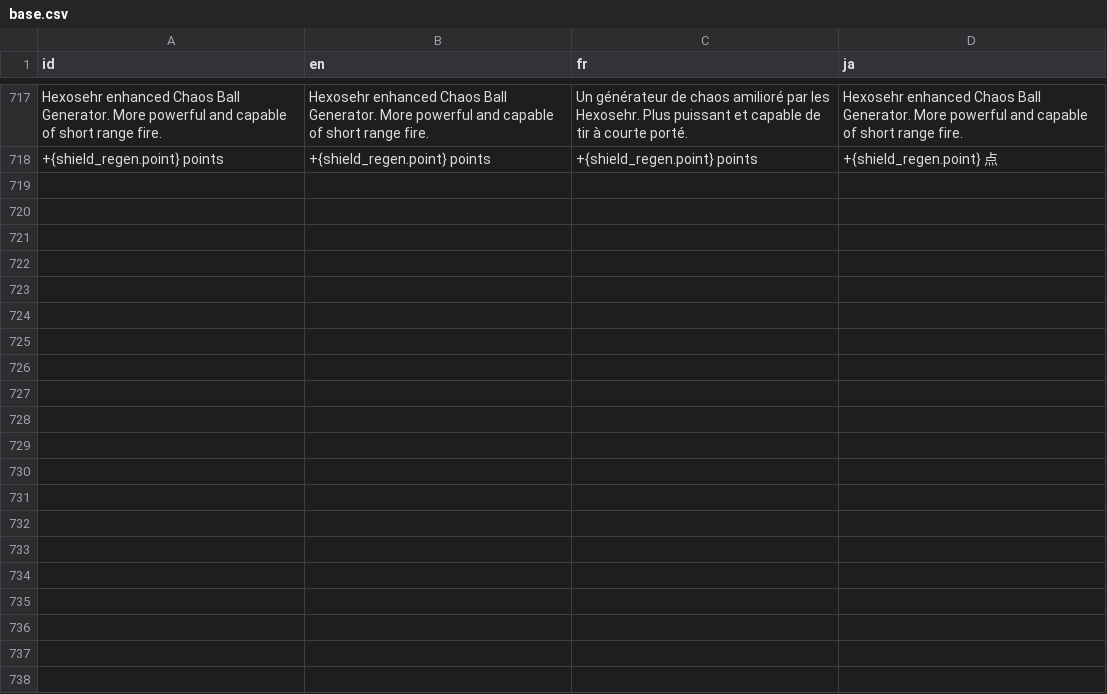
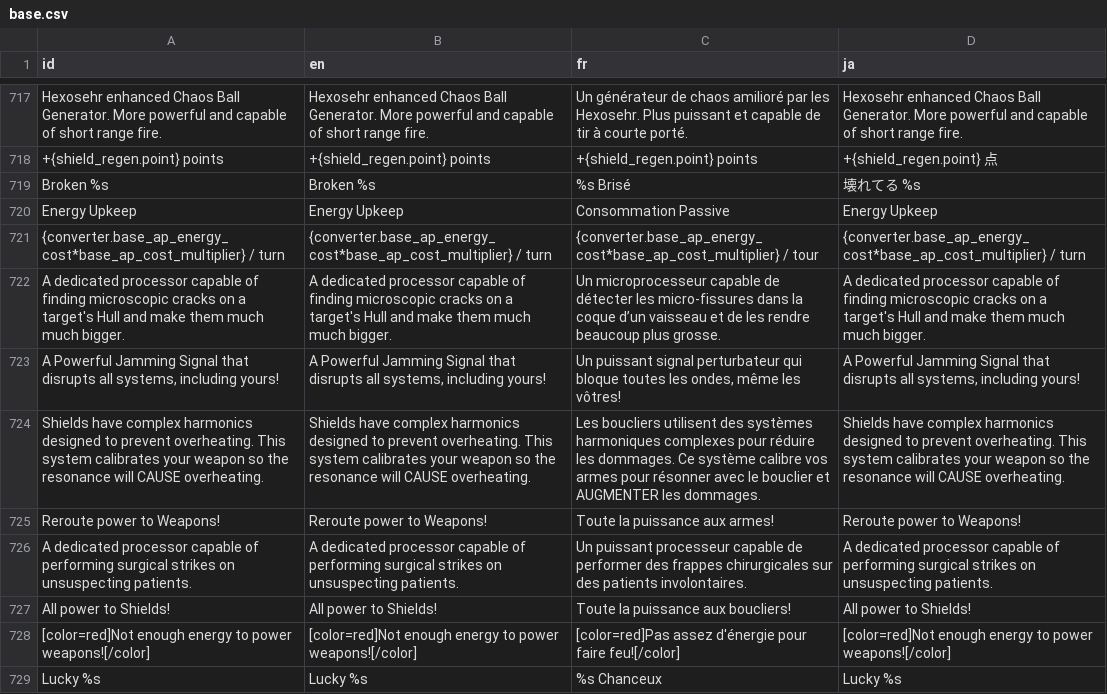
Before and after one commit to Ombarus/SolarRogue, a CSV file: data/translation/base.csv, drawn as a sheet; only a part is shown, gaps mark what is left out.

Commit message:
Bug fixes & Lucky variation
Missing Translation
Lucky Variation
Fixed mimetic shield not actually increasing base ap cost
Added base ap cost to ship's description
Reduced volume of hover sounds as it gets annoying (might need to make it less high-pitch too?)
Fixed volume calculation bug when variation is applied after adding volume to cargo creating "ghost" cargo
Prevent firing when not enough energy to avoid YASD

```diff
--- a/data/translation/base.csv
+++ b/data/translation/base.csv
@@ -718 +718,12 @@ Hexosehr enhanced Chaos Ball Generator. More powerful and capable of short range
 +{shield_regen.point} points,+{shield_regen.point} points,+{shield_regen.point} points,+{shield_regen.point} 点
+Broken %s,Broken %s,%s Brisé,壊れてる %s
+Energy Upkeep,Energy Upkeep,Consommation Passive,Energy Upkeep
+{converter.base_ap_energy_cost*base_ap_cost_multiplier} / turn,{converter.base_ap_energy_cost*base_ap_cost_multiplier} / turn,{converter.base_ap_energy_cost*base_ap_cost_multiplier} / tour,{converter.base_ap_energy_cost*base_ap_cost_multiplier} / turn
+A dedicated processor capable of finding microscopic cracks on a target's Hull and make them much much bigger.,A dedicated processor capable of finding microscopic cracks on a target's Hull and make them much much bigger.,Un microprocesseur capable de détecter les micro-fissures dans la coque d’un vaisseau et de les rendre beaucoup plus grosse.,A dedicated processor capable of finding microscopic cracks on a target's Hull and make them much much bigger.
+"A Powerful Jamming Signal that disrupts all systems, including yours!","A Powerful Jamming Signal that disrupts all systems, including yours!","Un puissant signal perturbateur qui bloque toutes les ondes, même les vôtres!","A Powerful Jamming Signal that disrupts all systems, including yours!"
+Shields have complex harmonics designed to prevent overheating. This system calibrates your weapon so the resonance will CAUSE overheating.,Shields have complex harmonics designed to prevent overheating. This system calibrates your weapon so the resonance will CAUSE overheating.,Les boucliers utilisent des systèmes harmoniques complexes pour réduire les dommages. Ce système calibre vos armes pour résonner avec le bouclier et AUGMENTER les dommages.,Shields have complex harmonics designed to prevent overheating. This system calibrates your weapon so the resonance will CAUSE overheating.
+Reroute power to Weapons!,Reroute power to Weapons!,Toute la puissance aux armes!,Reroute power to Weapons!
+A dedicated processor capable of performing surgical strikes on unsuspecting patients.,A dedicated processor capable of performing surgical strikes on unsuspecting patients.,Un puissant processeur capable de performer des frappes chirurgicales sur des patients involontaires.,A dedicated processor capable of performing surgical strikes on unsuspecting patients.
+All power to Shields!,All power to Shields!,Toute la puissance aux boucliers!,All power to Shields!
+[color=red]Not enough energy to power weapons![/color],[color=red]Not enough energy to power weapons![/color],[color=red]Pas assez d'énergie pour faire feu![/color],[color=red]Not enough energy to power weapons![/color]
+Lucky %s,Lucky %s,%s Chanceux,Lucky %s
```
Also changed, not shown: 37 other files.
